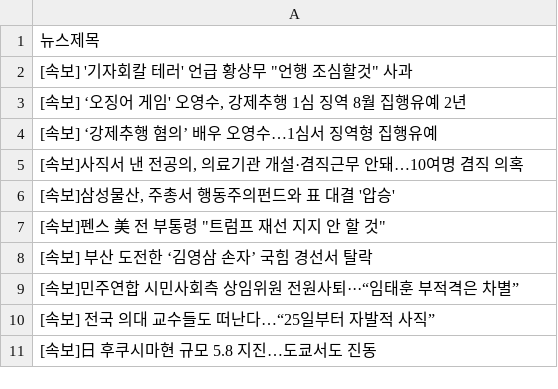
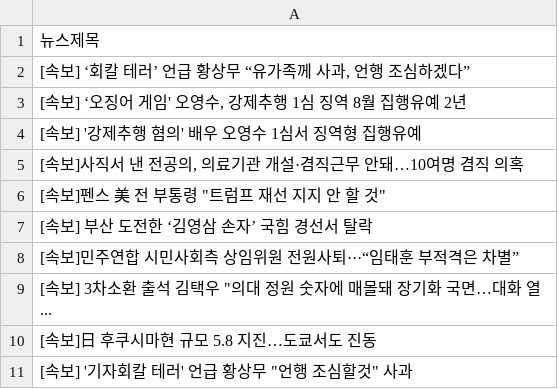
Before and after one commit to webstoryboy/test2, a CSV file: data.csv, drawn as a sheet.

Commit message:
네이버 뉴스

```diff
--- a/data.csv
+++ b/data.csv
@@ -1,7 +1,6 @@
 뉴스제목
-"[속보] '기자회칼 테러' 언급 황상무 ""언행 조심할것"" 사과"
+"[속보] ‘회칼 테러’ 언급 황상무 “유가족께 사과, 언행 조심하겠다”"
 "[속보] ‘오징어 게임' 오영수, 강제추행 1심 징역 8월 집행유예 2년"
-[속보] ‘강제추행 혐의’ 배우 오영수…1심서 징역형 집행유예
+[속보] '강제추행 혐의' 배우 오영수 1심서 징역형 집행유예
 "[속보]사직서 낸 전공의, 의료기관 개설·겸직근무 안돼…10여명 겸직 의혹"
-"[속보]삼성물산, 주총서 행동주의펀드와 표 대결 '압승'"
 "[속보]펜스 美 전 부통령 ""트럼프 재선 지지 안 할 것"""
@@ -9,3 +8,4 @@
 [속보]민주연합 시민사회측 상임위원 전원사퇴···“임태훈 부적격은 차별”
-[속보] 전국 의대 교수들도 떠난다…“25일부터 자발적 사직”
+"[속보] 3차소환 출석 김택우 ""의대 정원 숫자에 매몰돼 장기화 국면…대화 열..."
 [속보]日 후쿠시마현 규모 5.8 지진…도쿄서도 진동
+"[속보] '기자회칼 테러' 언급 황상무 ""언행 조심할것"" 사과"
```
